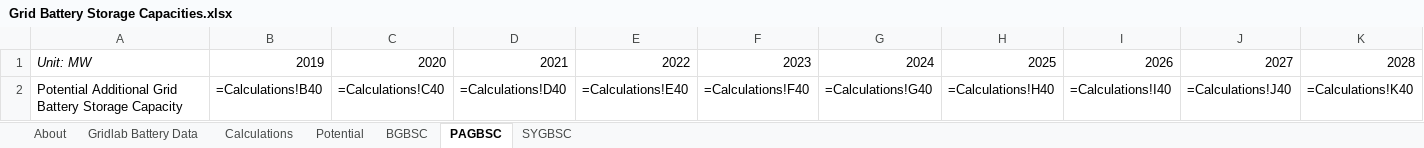
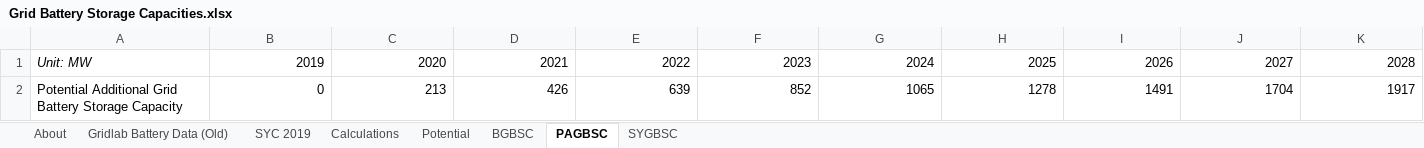
Before and after one commit to EnergyInnovation/eps-mississippi, an Excel workbook: InputData/elec/GBSC/Grid Battery Storage Capacities.xlsx, sheet PAGBSC, drawn as a sheet; only a part is shown; values as stored, in another font and other column widths than the file's, no borders; formulas without a stored value are shown as written; removed rows and columns are numbered as before the commit, all else as after; rows hold the shown columns only; the diff names each change by its address in the sheet, - before the commit and + after, or states it on an @@ line.

```diff
--- a/InputData/elec/GBSC/Grid Battery Storage Capacities.xlsx (sheet PAGBSC)
+++ b/InputData/elec/GBSC/Grid Battery Storage Capacities.xlsx (sheet PAGBSC)
-sheet tab: Gridlab Battery Data
+sheet tab: Gridlab Battery Data (Old)
+sheet tab: SYC 2019
-row 2: Potential Additional Grid Battery Storage Capacity | =Calculations!B40 | =Calculations!C40 | =Calculations!D40 | =Calculations!E40 | =Calculations!F40 | =Calculations!G40 | =Calculations!H40 | =Calculations!I40 | =Calculations!J40 | =Calculations!K40
+row 2: Potential Additional Grid Battery Storage Capacity | 0 | 213 | 426 | 639 | 852 | 1065 | 1278 | 1491 | 1704 | 1917
```
Also changed, not shown: sheet Calculations, sheet BGBSC, sheet About, sheet SYGBSC, charts or pictures, InputData/ctrl-settings/BAEPAbCiPC/Bool Are Energy Prices Affected by Chng in Production Costs.xlsx, 3 other files.
